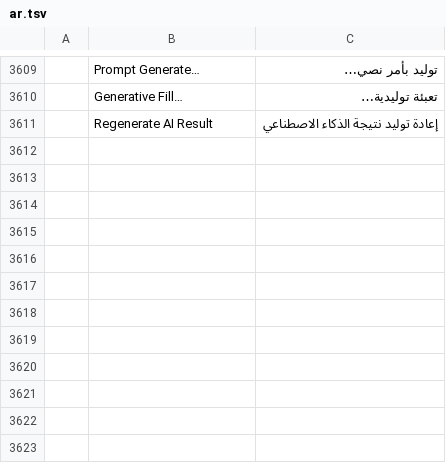
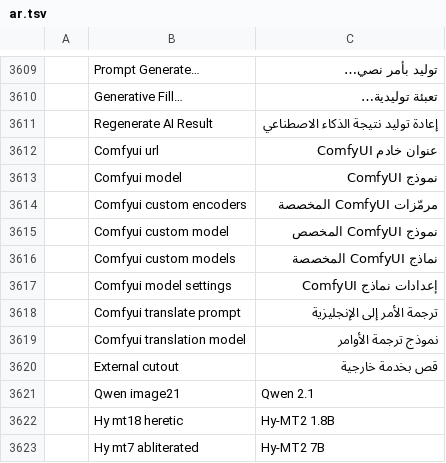
Before and after one commit to david419kr/photocraft-qwen-edit, a TSV file: crates/ui-egui/src/i18n/ar.tsv, drawn as a sheet; only a part is shown, gaps mark what is left out; the diff names each change by its address in the sheet, - before the commit and + after, or states it on an @@ line.

```diff
--- a/crates/ui-egui/src/i18n/ar.tsv
+++ b/crates/ui-egui/src/i18n/ar.tsv
+row 3612:  | Comfyui url | عنوان خادم ComfyUI
+row 3613:  | Comfyui model | نموذج ComfyUI
+row 3614:  | Comfyui custom encoders | مرمّزات ComfyUI المخصصة
+row 3615:  | Comfyui custom model | نموذج ComfyUI المخصص
+row 3616:  | Comfyui custom models | نماذج ComfyUI المخصصة
+row 3617:  | Comfyui model settings | إعدادات نماذج ComfyUI
+row 3618:  | Comfyui translate prompt | ترجمة الأمر إلى الإنجليزية
+row 3619:  | Comfyui translation model | نموذج ترجمة الأوامر
+row 3620:  | External cutout | قص بخدمة خارجية
+row 3621:  | Qwen image21 | Qwen 2.1
+row 3622:  | Hy mt18 heretic | Hy-MT2 1.8B
+row 3623:  | Hy mt7 abliterated | Hy-MT2 7B
```
Also changed, not shown: crates/ui-egui/src/i18n/da.tsv, crates/ui-egui/src/i18n/fi.tsv, 27 other files.
